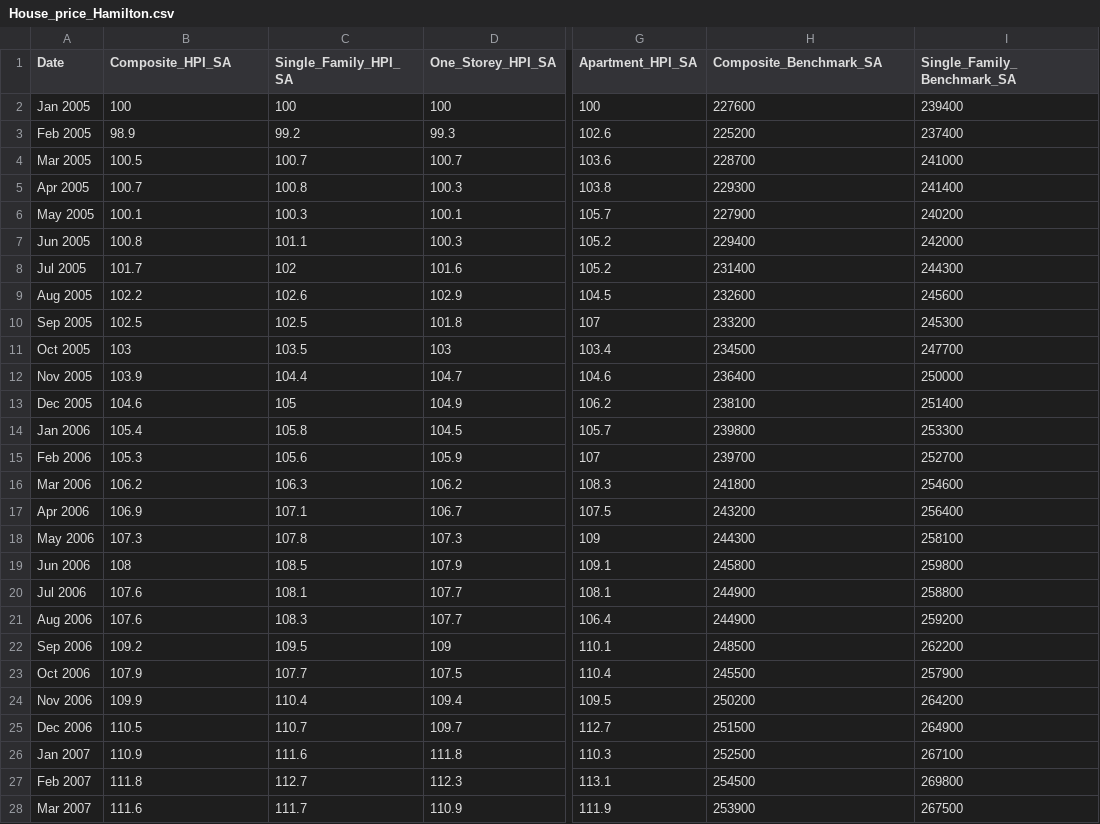
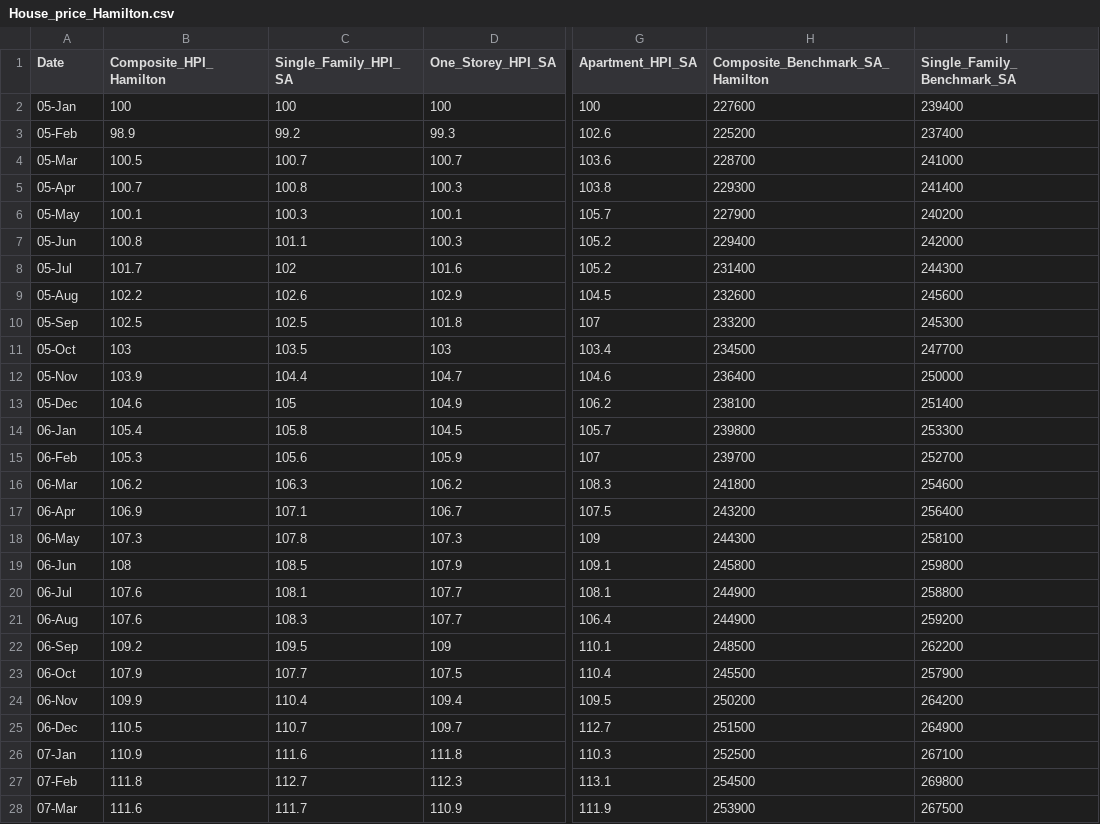
Before and after one commit to you915/covid_impacted_house_pricing_in_Ontario, a CSV file: Data/House_price_Hamilton.csv, drawn as a sheet; only a part is shown, gaps mark what is left out; the diff covers the shown part only; the diff names each change by its address in the sheet, - before the commit and + after, or states it on an @@ line.

```diff
--- a/Data/House_price_Hamilton.csv
+++ b/Data/House_price_Hamilton.csv
-B1: Composite_HPI_SA
+B1: Composite_HPI_Hamilton
-H1: Composite_Benchmark_SA
+H1: Composite_Benchmark_SA_Hamilton
-A2 (Date): Jan 2005
+A2 (Date): 05-Jan
-A3 (Date): Feb 2005
+A3 (Date): 05-Feb
-A4 (Date): Mar 2005
+A4 (Date): 05-Mar
-A5 (Date): Apr 2005
+A5 (Date): 05-Apr
-A6 (Date): May 2005
+A6 (Date): 05-May
-A7 (Date): Jun 2005
+A7 (Date): 05-Jun
-A8 (Date): Jul 2005
+A8 (Date): 05-Jul
-A9 (Date): Aug 2005
+A9 (Date): 05-Aug
-A10 (Date): Sep 2005
+A10 (Date): 05-Sep
-A11 (Date): Oct 2005
+A11 (Date): 05-Oct
-A12 (Date): Nov 2005
+A12 (Date): 05-Nov
-A13 (Date): Dec 2005
+A13 (Date): 05-Dec
-A14 (Date): Jan 2006
+A14 (Date): 06-Jan
-A15 (Date): Feb 2006
+A15 (Date): 06-Feb
-A16 (Date): Mar 2006
+A16 (Date): 06-Mar
-A17 (Date): Apr 2006
+A17 (Date): 06-Apr
-A18 (Date): May 2006
+A18 (Date): 06-May
-A19 (Date): Jun 2006
+A19 (Date): 06-Jun
-A20 (Date): Jul 2006
+A20 (Date): 06-Jul
-A21 (Date): Aug 2006
+A21 (Date): 06-Aug
-A22 (Date): Sep 2006
+A22 (Date): 06-Sep
-A23 (Date): Oct 2006
+A23 (Date): 06-Oct
-A24 (Date): Nov 2006
+A24 (Date): 06-Nov
-A25 (Date): Dec 2006
+A25 (Date): 06-Dec
-A26 (Date): Jan 2007
+A26 (Date): 07-Jan
-A27 (Date): Feb 2007
+A27 (Date): 07-Feb
-A28 (Date): Mar 2007
+A28 (Date): 07-Mar
```
Also changed, not shown: 162 edited cells elsewhere in this file, Data/House_price_Barrie.csv, Data/House_price_Kitchener.csv, 6 other files.
